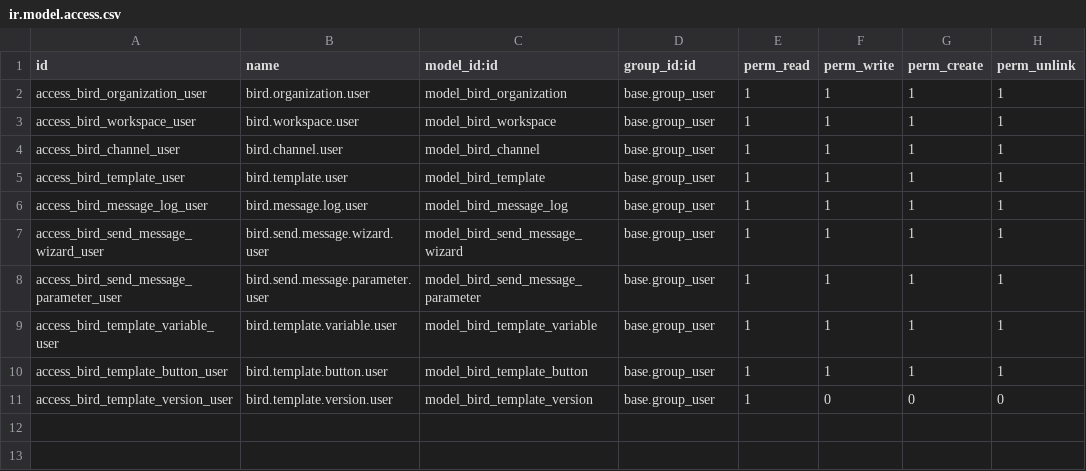
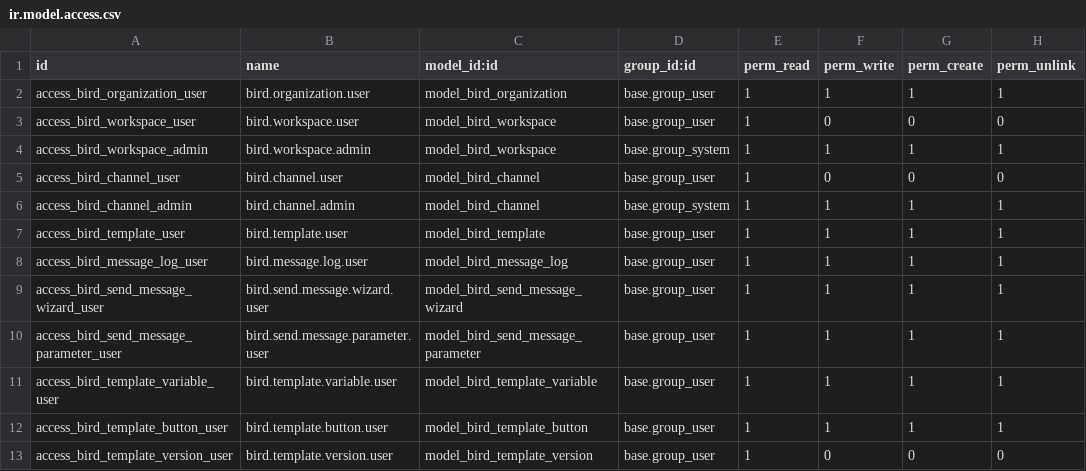
Before and after one commit to ahmedaboelatta/odoo18_test, a CSV file: bird_connector/security/ir.model.access.csv, drawn as a sheet.

```diff
--- a/bird_connector/security/ir.model.access.csv
+++ b/bird_connector/security/ir.model.access.csv
@@ -2,4 +2,6 @@ id,name,model_id:id,group_id:id,perm_read,perm_write,perm_create,perm_unlink
 access_bird_organization_user,bird.organization.user,model_bird_organization,base.group_user,1,1,1,1
-access_bird_workspace_user,bird.workspace.user,model_bird_workspace,base.group_user,1,1,1,1
-access_bird_channel_user,bird.channel.user,model_bird_channel,base.group_user,1,1,1,1
+access_bird_workspace_user,bird.workspace.user,model_bird_workspace,base.group_user,1,0,0,0
+access_bird_workspace_admin,bird.workspace.admin,model_bird_workspace,base.group_system,1,1,1,1
+access_bird_channel_user,bird.channel.user,model_bird_channel,base.group_user,1,0,0,0
+access_bird_channel_admin,bird.channel.admin,model_bird_channel,base.group_system,1,1,1,1
 access_bird_template_user,bird.template.user,model_bird_template,base.group_user,1,1,1,1
```
Also changed, not shown: 12 other files.
